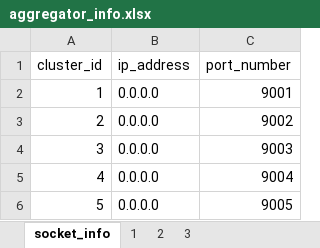
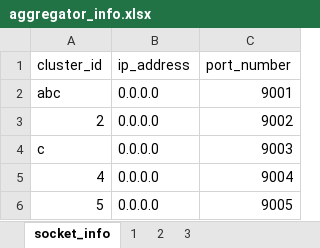
Before and after one commit to erdemgumrukcu/evrich, an Excel workbook: sogno/utils/aggregator_info.xlsx, sheet socket_info, drawn as a sheet; values as stored, in another font and other column widths than the file's, no borders; the diff names each change by its address in the sheet, - before the commit and + after, or states it on an @@ line.

```diff
--- a/sogno/utils/aggregator_info.xlsx (sheet socket_info)
+++ b/sogno/utils/aggregator_info.xlsx (sheet socket_info)
-A2 (cluster_id): 1
+A2 (cluster_id): abc
-A4 (cluster_id): 3
+A4 (cluster_id): c
```
Also changed, not shown: external/utils/aggregator_info.xlsx, 4 other files.
